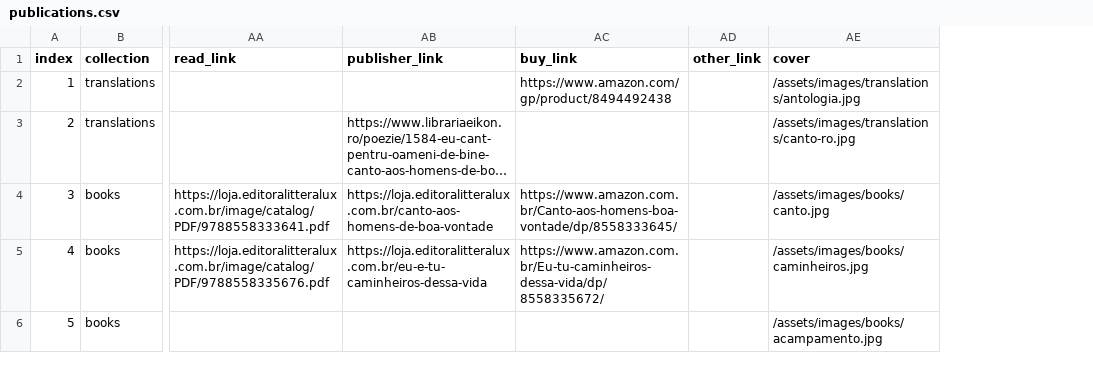
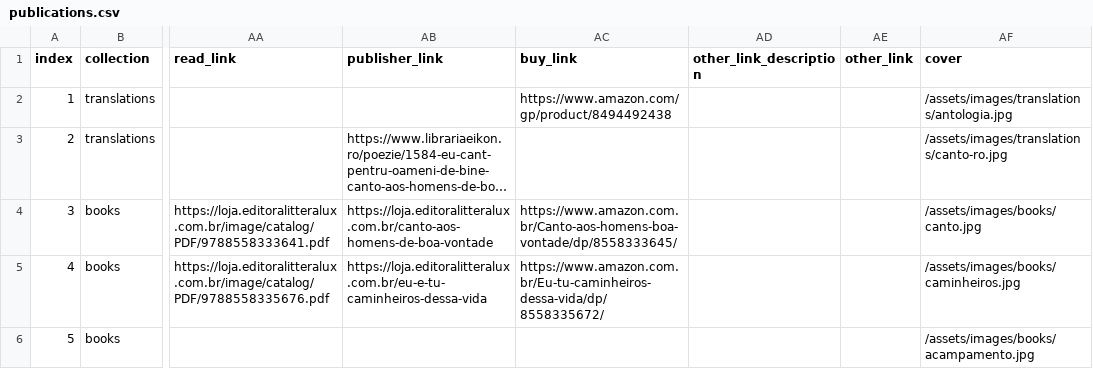
Before and after one commit to narlanmatos/narlanmatos.github.io, a CSV file: _data/publications.csv, drawn as a sheet; only a part is shown, gaps mark what is left out; long unchanged cells end in …; the diff covers the shown part only; the diff names each change by its address in the sheet, - before the commit and + after, or states it on an @@ line.

```diff
--- a/_data/publications.csv
+++ b/_data/publications.csv
+column AD (other_link_description), empty
```
Also changed, not shown: 1 added row elsewhere in this file, 6 other files.
